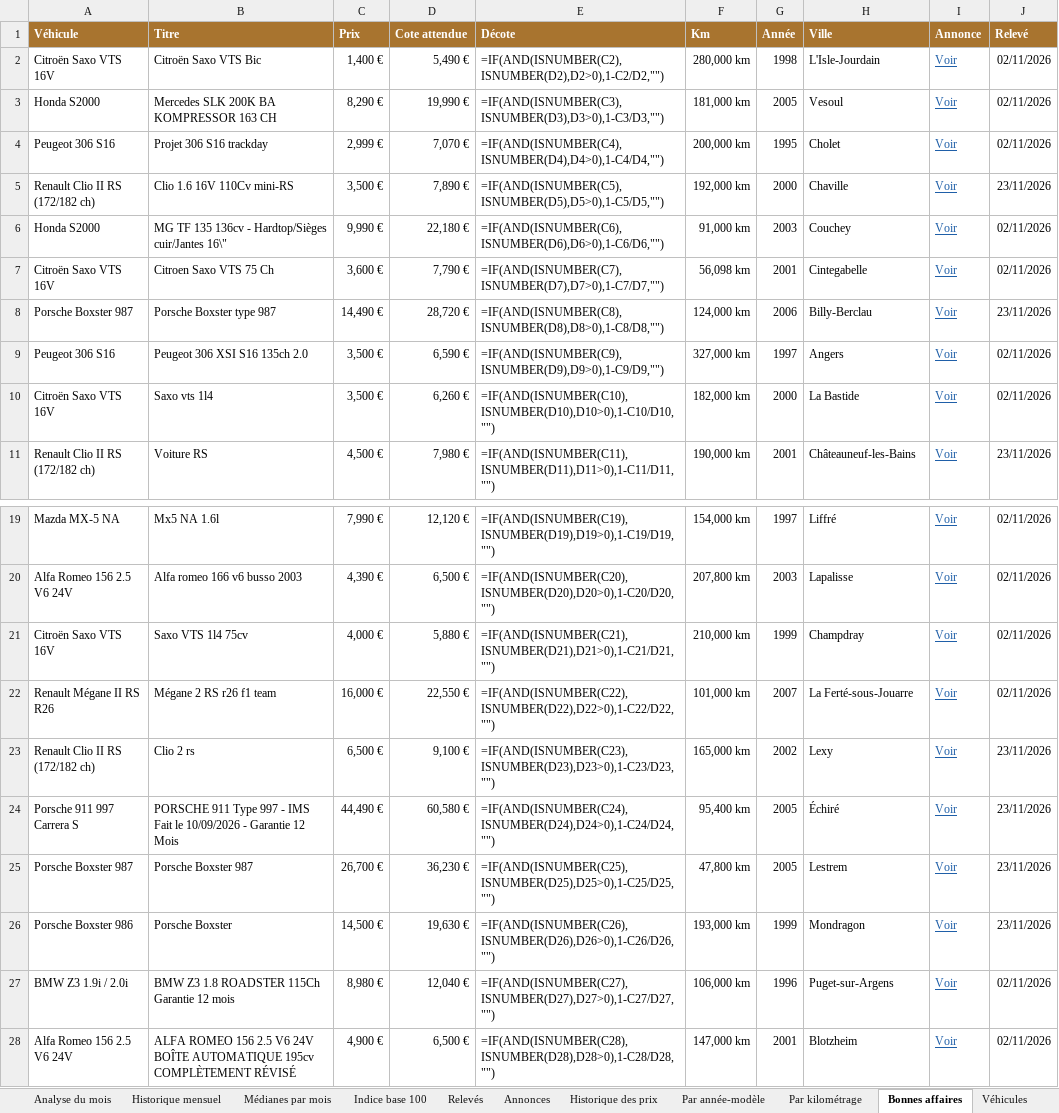
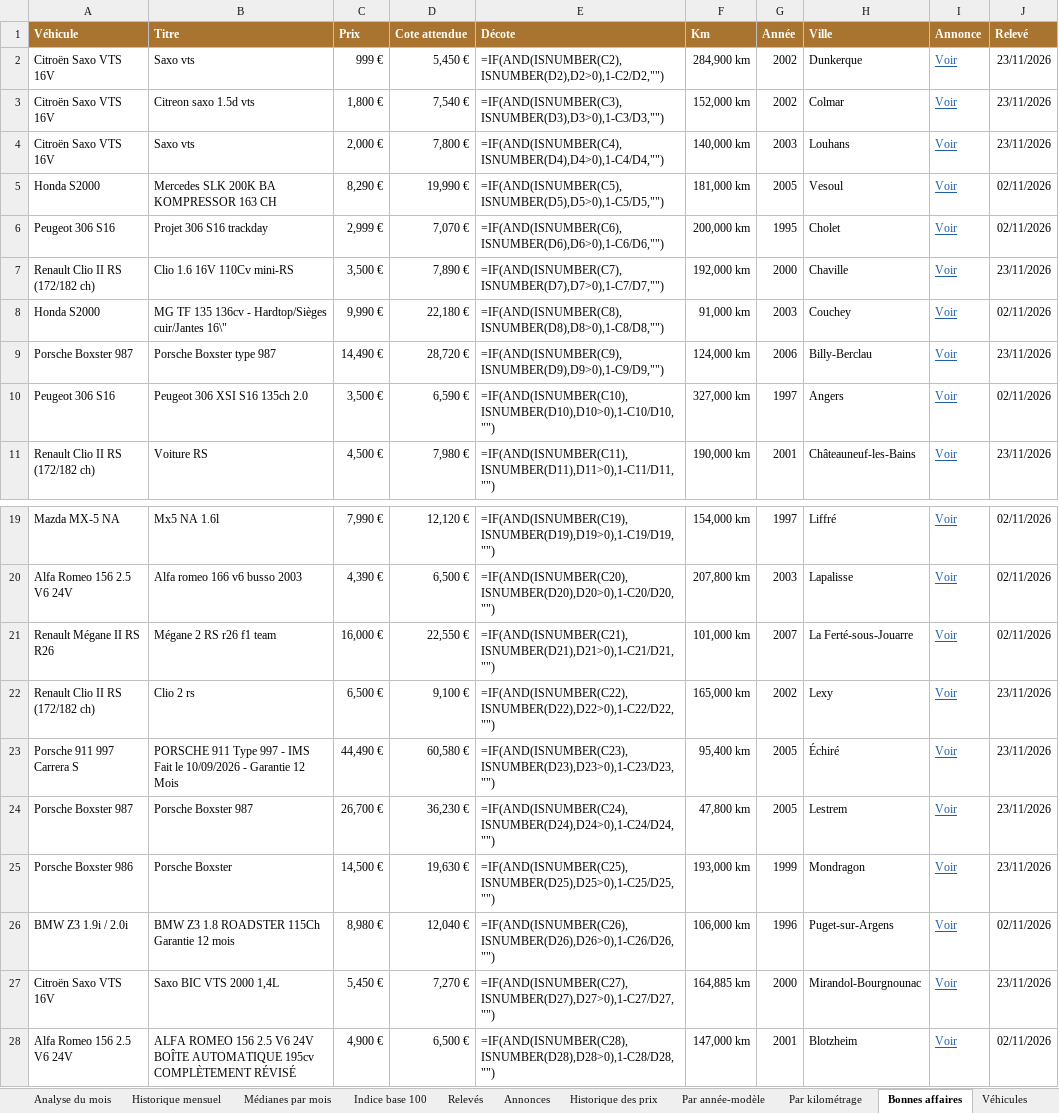
Before and after one commit to mattchampavier-ui/cote-auto, an Excel workbook: cote-auto.xlsx, sheet Bonnes affaires, drawn as a sheet; only a part is shown, gaps mark what is left out; values as stored, in another font and other column widths than the file's, no borders; formulas without a stored value are shown as written; removed rows and columns are numbered as before the commit, all else as after; the diff names each change by its address in the sheet, - before the commit and + after, or states it on an @@ line.

Commit message:
Import du relevé manuel 2026-11-23

```diff
--- a/cote-auto.xlsx (sheet Bonnes affaires)
+++ b/cote-auto.xlsx (sheet Bonnes affaires)
-B2 (Titre): Citroën Saxo VTS Bic
+B2 (Titre): Saxo vts
-C2 (Prix): 1,400 €
+C2 (Prix): 999 €
-D2 (Cote attendue): 5,490 €
+D2 (Cote attendue): 5,450 €
-F2 (Km): 280,000 km
+F2 (Km): 284,900 km
-G2 (Année): 1998
+G2 (Année): 2002
-H2 (Ville): L'Isle-Jourdain
+H2 (Ville): Dunkerque
-J2 (Relevé): 02/11/2026
+J2 (Relevé): 23/11/2026
+row 3: Citroën Saxo VTS 16V | Citreon saxo 1.5d vts | 1,800 € | 7,540 € | =IF(AND(ISNUMBER(C3),ISNUMBER(D3),D3>0),1-C3/D3,"") | 152,000 km | 2002 | Colmar | Voir | 23/11/2026
+row 4: Citroën Saxo VTS 16V | Saxo vts | 2,000 € | 7,800 € | =IF(AND(ISNUMBER(C4),ISNUMBER(D4),D4>0),1-C4/D4,"") | 140,000 km | 2003 | Louhans | Voir | 23/11/2026
-E5 (Décote): =IF(AND(ISNUMBER(C3),ISNUMBER(D3),D3>0),1-C3/D3,"")
+E5 (Décote): =IF(AND(ISNUMBER(C5),ISNUMBER(D5),D5>0),1-C5/D5,"")
-E6 (Décote): =IF(AND(ISNUMBER(C4),ISNUMBER(D4),D4>0),1-C4/D4,"")
+E6 (Décote): =IF(AND(ISNUMBER(C6),ISNUMBER(D6),D6>0),1-C6/D6,"")
-E7 (Décote): =IF(AND(ISNUMBER(C5),ISNUMBER(D5),D5>0),1-C5/D5,"")
+E7 (Décote): =IF(AND(ISNUMBER(C7),ISNUMBER(D7),D7>0),1-C7/D7,"")
-E8 (Décote): =IF(AND(ISNUMBER(C6),ISNUMBER(D6),D6>0),1-C6/D6,"")
+E8 (Décote): =IF(AND(ISNUMBER(C8),ISNUMBER(D8),D8>0),1-C8/D8,"")
-row 7: Citroën Saxo VTS 16V | Citroen Saxo VTS 75 Ch | 3,600 € | 7,790 € | =IF(AND(ISNUMBER(C7),ISNUMBER(D7),D7>0),1-C7/D7,"") | 56,098 km | 2001 | Cintegabelle | Voir | 02/11/2026
-E9 (Décote): =IF(AND(ISNUMBER(C8),ISNUMBER(D8),D8>0),1-C8/D8,"")
+E9 (Décote): =IF(AND(ISNUMBER(C9),ISNUMBER(D9),D9>0),1-C9/D9,"")
-E10 (Décote): =IF(AND(ISNUMBER(C9),ISNUMBER(D9),D9>0),1-C9/D9,"")
+E10 (Décote): =IF(AND(ISNUMBER(C10),ISNUMBER(D10),D10>0),1-C10/D10,"")
-row 10: Citroën Saxo VTS 16V | Saxo vts 1l4 | 3,500 € | 6,260 € | =IF(AND(ISNUMBER(C10),ISNUMBER(D10),D10>0),1-C10/D10,"") | 182,000 km | 2000 | La Bastide | Voir | 02/11/2026
-row 21: Citroën Saxo VTS 16V | Saxo VTS 1l4 75cv | 4,000 € | 5,880 € | =IF(AND(ISNUMBER(C21),ISNUMBER(D21),D21>0),1-C21/D21,"") | 210,000 km | 1999 | Champdray | Voir | 02/11/2026
-E21 (Décote): =IF(AND(ISNUMBER(C22),ISNUMBER(D22),D22>0),1-C22/D22,"")
+E21 (Décote): =IF(AND(ISNUMBER(C21),ISNUMBER(D21),D21>0),1-C21/D21,"")
-E22 (Décote): =IF(AND(ISNUMBER(C23),ISNUMBER(D23),D23>0),1-C23/D23,"")
+E22 (Décote): =IF(AND(ISNUMBER(C22),ISNUMBER(D22),D22>0),1-C22/D22,"")
-E23 (Décote): =IF(AND(ISNUMBER(C24),ISNUMBER(D24),D24>0),1-C24/D24,"")
+E23 (Décote): =IF(AND(ISNUMBER(C23),ISNUMBER(D23),D23>0),1-C23/D23,"")
-E24 (Décote): =IF(AND(ISNUMBER(C25),ISNUMBER(D25),D25>0),1-C25/D25,"")
+E24 (Décote): =IF(AND(ISNUMBER(C24),ISNUMBER(D24),D24>0),1-C24/D24,"")
-E25 (Décote): =IF(AND(ISNUMBER(C26),ISNUMBER(D26),D26>0),1-C26/D26,"")
+E25 (Décote): =IF(AND(ISNUMBER(C25),ISNUMBER(D25),D25>0),1-C25/D25,"")
-E26 (Décote): =IF(AND(ISNUMBER(C27),ISNUMBER(D27),D27>0),1-C27/D27,"")
+E26 (Décote): =IF(AND(ISNUMBER(C26),ISNUMBER(D26),D26>0),1-C26/D26,"")
+row 27: Citroën Saxo VTS 16V | Saxo BIC VTS 2000 1,4L | 5,450 € | 7,270 € | =IF(AND(ISNUMBER(C27),ISNUMBER(D27),D27>0),1-C27/D27,"") | 164,885 km | 2000 | Mirandol-Bourgnounac | Voir | 23/11/2026
```
Also changed, not shown: sheet Annonces, sheet Historique des prix, sheet Par année-modèle, sheet Par kilométrage, sheet Analyse du mois, sheet Relevés, 2 more sheets, 2 other files.
